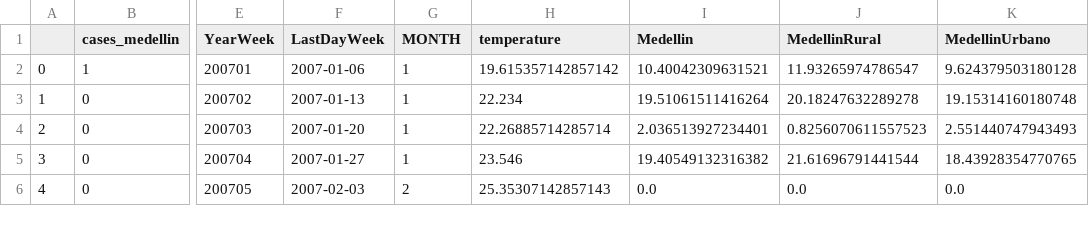
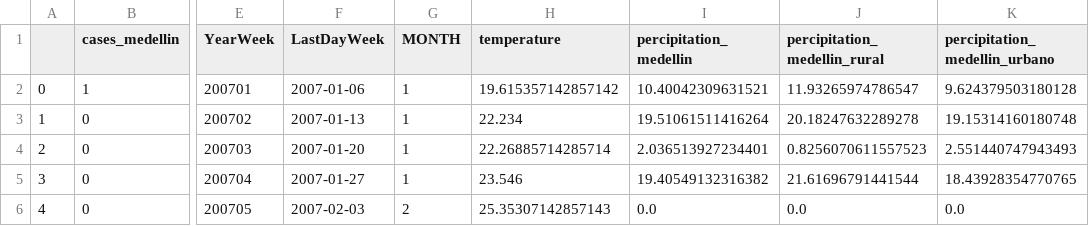
Before and after one commit to MITCriticalData-Colombia/Dengue-MetaData, a CSV file: Data/merge_cases_temp_precip_medellin_2019.csv, drawn as a sheet; only a part is shown, gaps mark what is left out; the diff names each change by its address in the sheet, - before the commit and + after, or states it on an @@ line.

Commit message:
fix 2019 data

```diff
--- a/Data/merge_cases_temp_precip_medellin_2019.csv
+++ b/Data/merge_cases_temp_precip_medellin_2019.csv
-I1: Medellin
+I1: percipitation_medellin
-J1: MedellinRural
+J1: percipitation_medellin_rural
-K1: MedellinUrbano
+K1: percipitation_medellin_urbano
```
Also changed, not shown: merge_cases_temp_precip_medellin_2019.csv, 1 other file.
